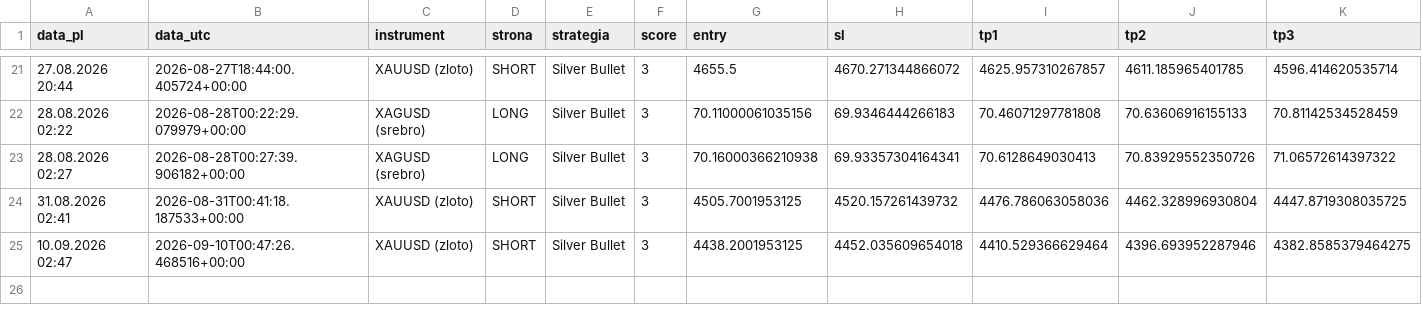
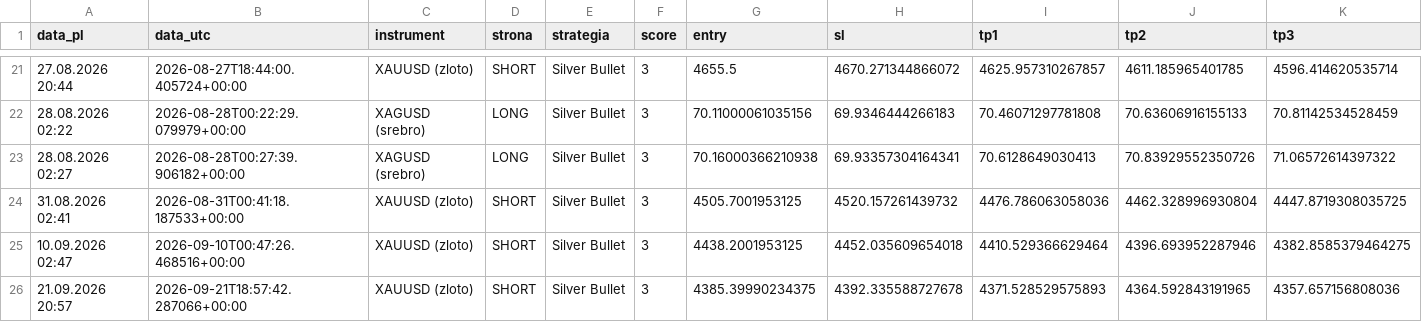
Before and after one commit to Aslaf2/sygna-y-bot, a CSV file: sygnaly_odrzucone_tv.csv, drawn as a sheet; only a part is shown, gaps mark what is left out; rows hold the shown columns only; the diff names each change by its address in the sheet, - before the commit and + after, or states it on an @@ line.

```diff
--- a/sygnaly_odrzucone_tv.csv
+++ b/sygnaly_odrzucone_tv.csv
+row 26: 21.09.2026 20:57 | 2026-09-21T18:57:42.287066+00:00 | XAUUSD (zloto) | SHORT | Silver Bullet | 3 | 4385.39990234375 | 4392.335588727678 | 4371.528529575893 | 4364.592843191965 | 4357.657156808036
```
Also changed, not shown: 3 other files.
